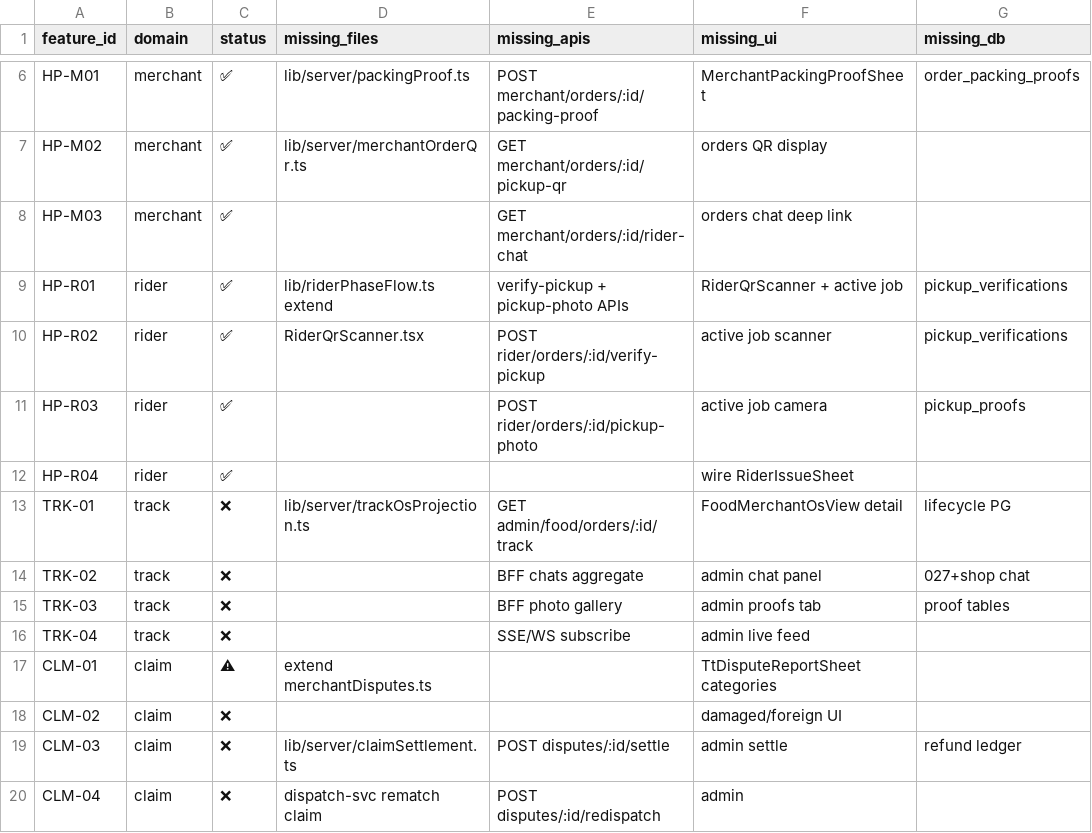
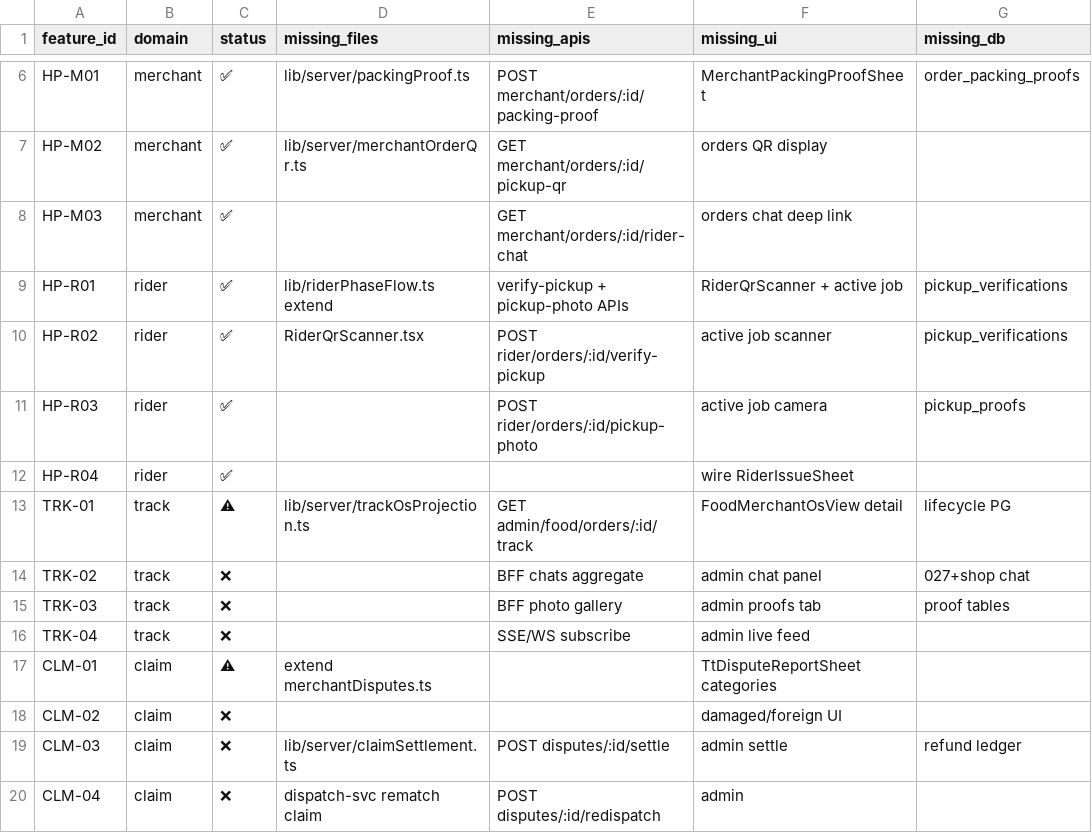
Before and after one commit to khemmatrat/meerak-backend, a CSV file: aqond-v2/docs/food-os-completion/gap-matrix-features.csv, drawn as a sheet; only a part is shown, gaps mark what is left out; the diff names each change by its address in the sheet, - before the commit and + after, or states it on an @@ line.

```diff
--- a/aqond-v2/docs/food-os-completion/gap-matrix-features.csv
+++ b/aqond-v2/docs/food-os-completion/gap-matrix-features.csv
-C13 (status): ❌
+C13 (status): ⚠
```
Also changed, not shown: aqond-v2/docs/food-os-completion/sprint-backlog.csv, 5 other files.
